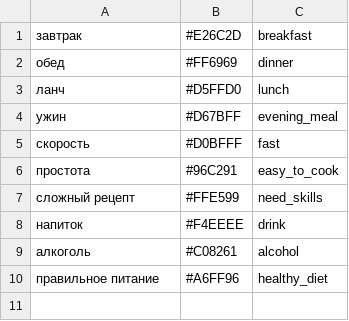
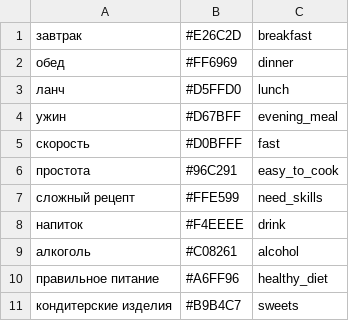
Before and after one commit to VitalRu/foodgram-project-react, a CSV file: data/tags.csv, drawn as a sheet.

Commit message:
Добавлен тег в csv

```diff
--- a/data/tags.csv
+++ b/data/tags.csv
@@ -10 +10,2 @@
 правильное питание,#A6FF96,healthy_diet
+кондитерские изделия, #B9B4C7, sweets
```
